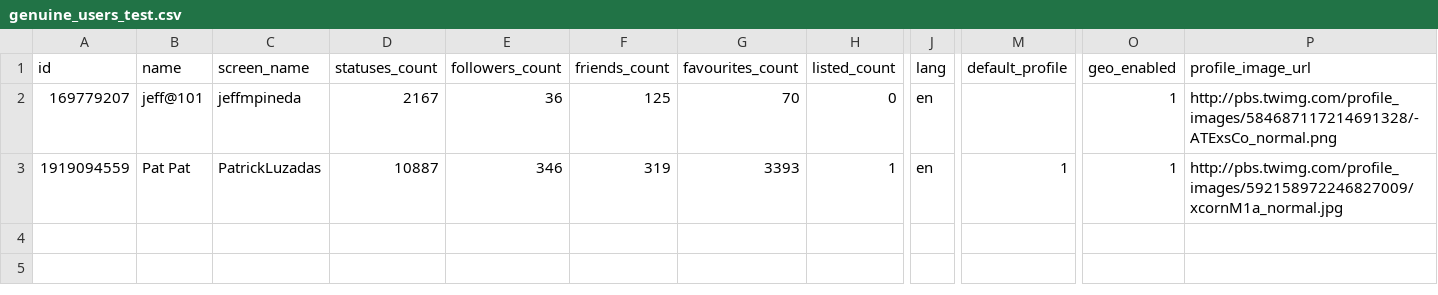
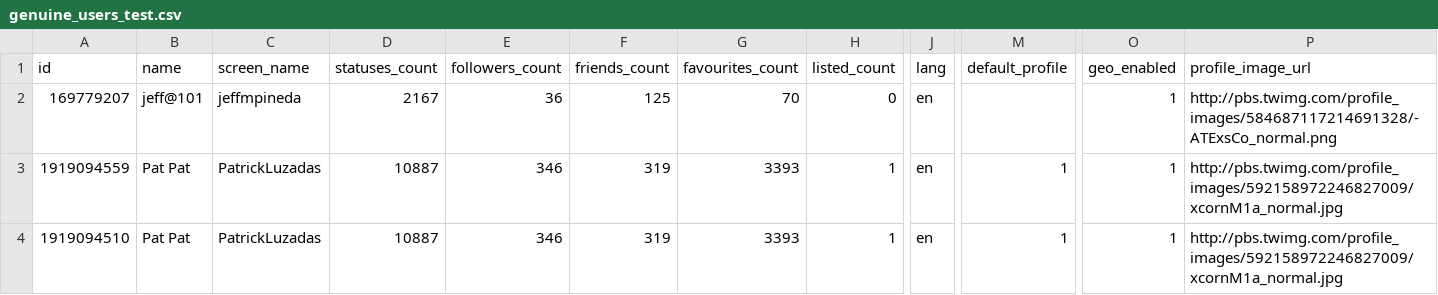
Before and after one commit to harpreets652/genetic-algorithms, a CSV file: twitter-client/data/users/genuine_users_test.csv, drawn as a sheet; only a part is shown, gaps mark what is left out; rows hold the shown columns only; the diff names each change by its address in the sheet, - before the commit and + after, or states it on an @@ line.

Commit message:
handling scenario with user that has no tweets.

```diff
--- a/twitter-client/data/users/genuine_users_test.csv
+++ b/twitter-client/data/users/genuine_users_test.csv
+row 4: 1919094510 | Pat Pat | PatrickLuzadas | 10887 | 346 | 319 | 3393 | 1 | en | 1 | 1 | http://pbs.twimg.com/profile_images/592158972246827009/xcornM1a_normal.jpg
```
Also changed, not shown: 1 other file.
